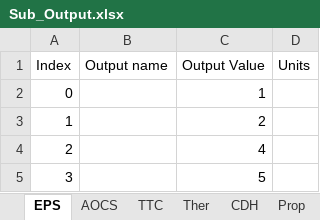
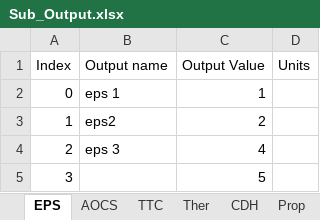
Before and after one commit to LMaiorano/DSE-AOCS-Design, an Excel workbook: Sub_Output.xlsx, sheet EPS, drawn as a sheet; values as stored, in another font and other column widths than the file's, no borders; the diff names each change by its address in the sheet, - before the commit and + after, or states it on an @@ line.

```diff
--- a/Sub_Output.xlsx (sheet EPS)
+++ b/Sub_Output.xlsx (sheet EPS)
-B2 (Output name): (empty)
+B2 (Output name): eps 1
-B3 (Output name): (empty)
+B3 (Output name): eps2
-B4 (Output name): (empty)
+B4 (Output name): eps 3
```
Also changed, not shown: 1 other file.
